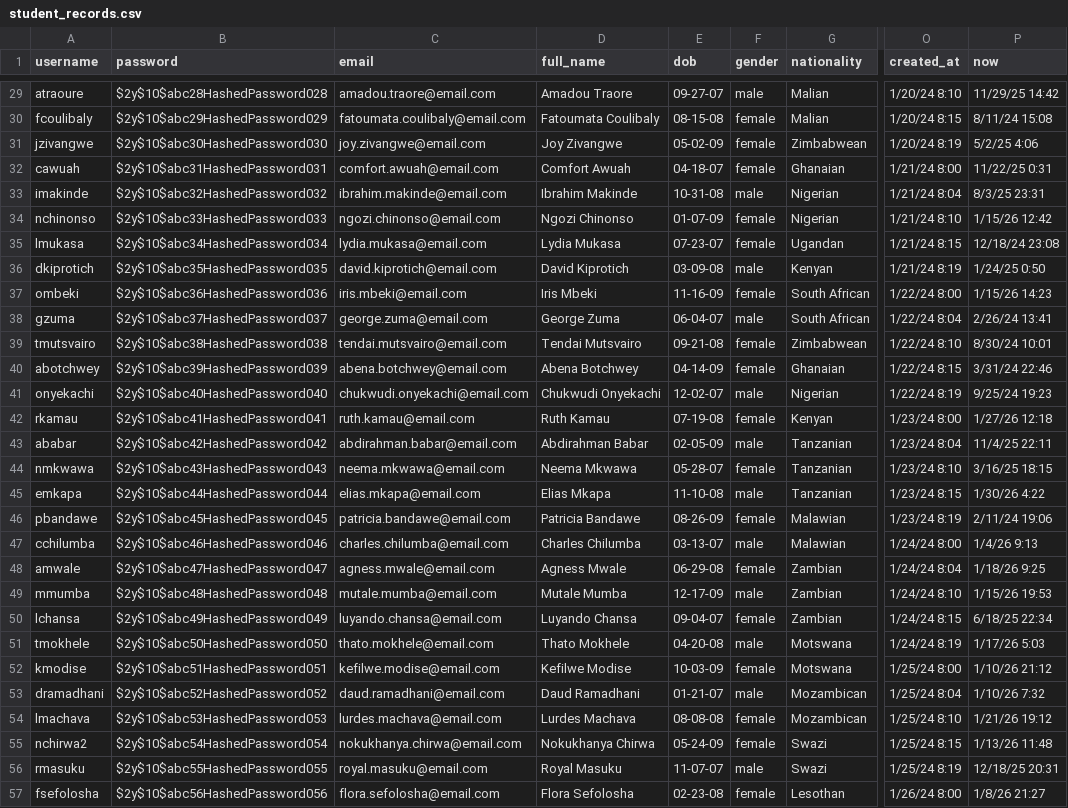
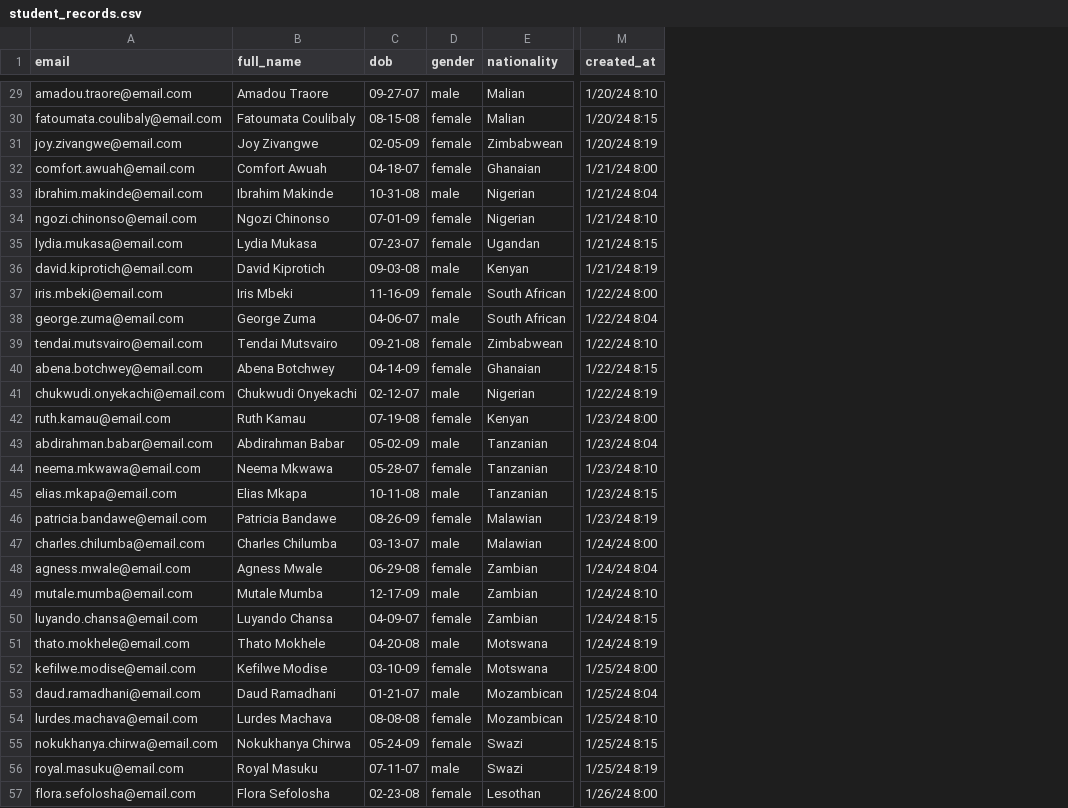
Before and after one commit to tadiwanashedombe/cse111, a CSV file: student_records.csv, drawn as a sheet; only a part is shown, gaps mark what is left out; removed rows and columns are numbered as before the commit, all else as after; the diff covers the shown part only; the diff names each change by its address in the sheet, - before the commit and + after, or states it on an @@ line.

```diff
--- a/student_records.csv
+++ b/student_records.csv
-column A (username), rows 29-57: atraoure | fcoulibaly | jzivangwe | cawuah | imakinde | nchinonso | lmukasa | dkiprotich | ombeki | gzuma | tmutsvairo | abotchwey | onyekachi | rkamau | ababar | nmkwawa | emkapa | pbandawe | cchilumba | amwale | mmumba | lchansa | tmokhele | kmodise | dramadhani | lmachava | nchirwa2 | rmasuku | fsefolosha
-column B (password), rows 29-57: $2y$10$abc28HashedPassword028 | $2y$10$abc29HashedPassword029 | $2y$10$abc30HashedPassword030 | $2y$10$abc31HashedPassword031 | $2y$10$abc32HashedPassword032 | $2y$10$abc33HashedPassword033 | $2y$10$abc34HashedPassword034 | $2y$10$abc35HashedPassword035 | $2y$10$abc36HashedPassword036 | $2y$10$abc37HashedPassword037 | $2y$10$abc38HashedPassword038 | $2y$10$abc39HashedPassword039 | $2y$10$abc40HashedPassword040 | $2y$10$abc41HashedPassword041 | $2y$10$abc42HashedPassword042 | $2y$10$abc43HashedPassword043 | $2y$10$abc44HashedPassword044 | $2y$10$abc45HashedPassword045 | $2y$10$abc46HashedPassword046 | $2y$10$abc47HashedPassword047 | $2y$10$abc48HashedPassword048 | $2y$10$abc49HashedPassword049 | $2y$10$abc50HashedPassword050 | $2y$10$abc51HashedPassword051 | $2y$10$abc52HashedPassword052 | $2y$10$abc53HashedPassword053 | $2y$10$abc54HashedPassword054 | $2y$10$abc55HashedPassword055 | $2y$10$abc56HashedPassword056
-column P (now), rows 29-57: 11/29/25 14:42 | 8/11/24 15:08 | 5/2/25 4:06 | 11/22/25 0:31 | 8/3/25 23:31 | 1/15/26 12:42 | 12/18/24 23:08 | 1/24/25 0:50 | 1/15/26 14:23 | 2/26/24 13:41 | 8/30/24 10:01 | 3/31/24 22:46 | 9/25/24 19:23 | 1/27/26 12:18 | 11/4/25 22:11 | 3/16/25 18:15 | 1/30/26 4:22 | 2/11/24 19:06 | 1/4/26 9:13 | 1/18/26 9:25 | 1/15/26 19:53 | 6/18/25 22:34 | 1/17/26 5:03 | 1/10/26 21:12 | 1/10/26 7:32 | 1/21/26 19:12 | 1/13/26 11:48 | 12/18/25 20:31 | 1/8/26 21:27
-C31 (dob): 05-02-09
+C31 (dob): 02-05-09
-C34 (dob): 01-07-09
+C34 (dob): 07-01-09
-C36 (dob): 03-09-08
+C36 (dob): 09-03-08
-C38 (dob): 06-04-07
+C38 (dob): 04-06-07
-C41 (dob): 12-02-07
+C41 (dob): 02-12-07
-C43 (dob): 02-05-09
+C43 (dob): 05-02-09
-C45 (dob): 11-10-08
+C45 (dob): 10-11-08
-C50 (dob): 09-04-07
+C50 (dob): 04-09-07
-C52 (dob): 10-03-09
+C52 (dob): 03-10-09
-C56 (dob): 11-07-07
+C56 (dob): 07-11-07
```
Also changed, not shown: 12 edited cells elsewhere in this file, 8 other files.
